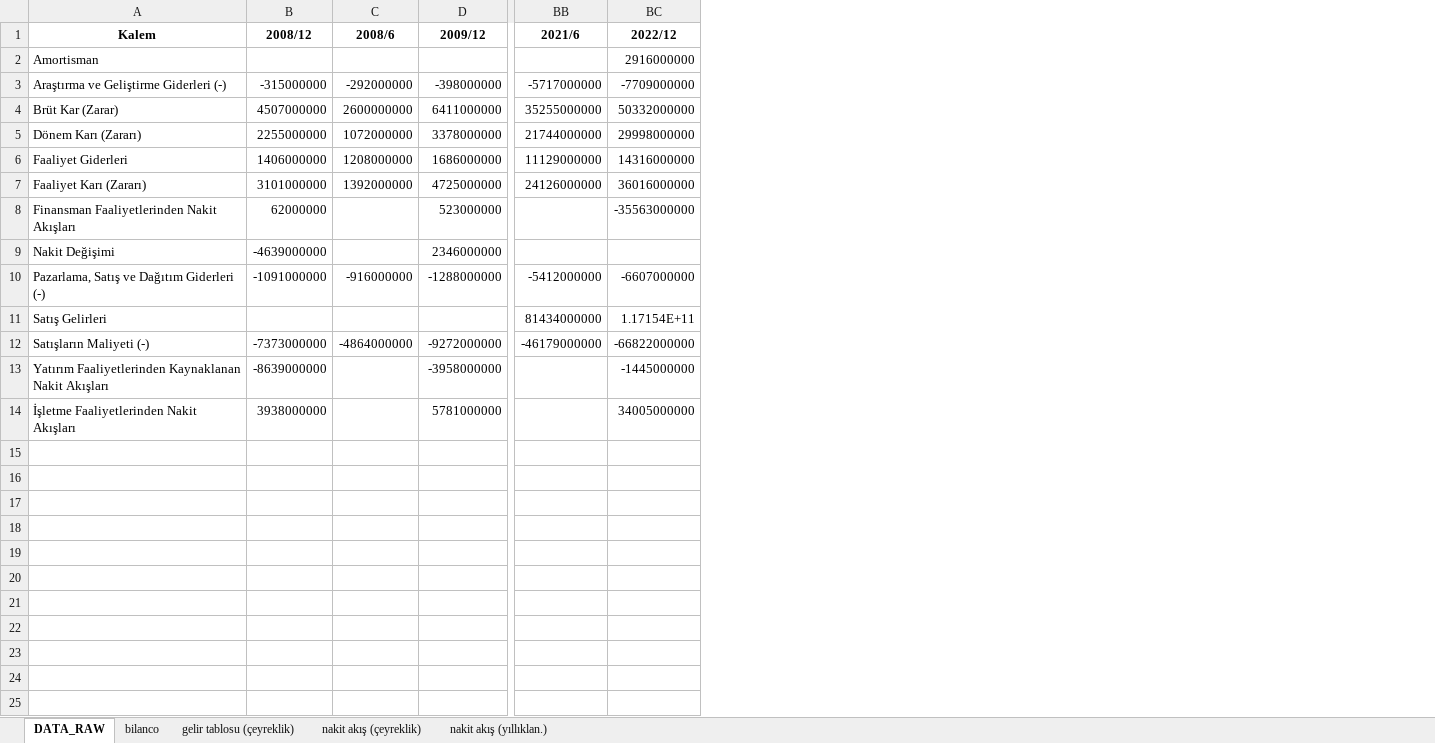
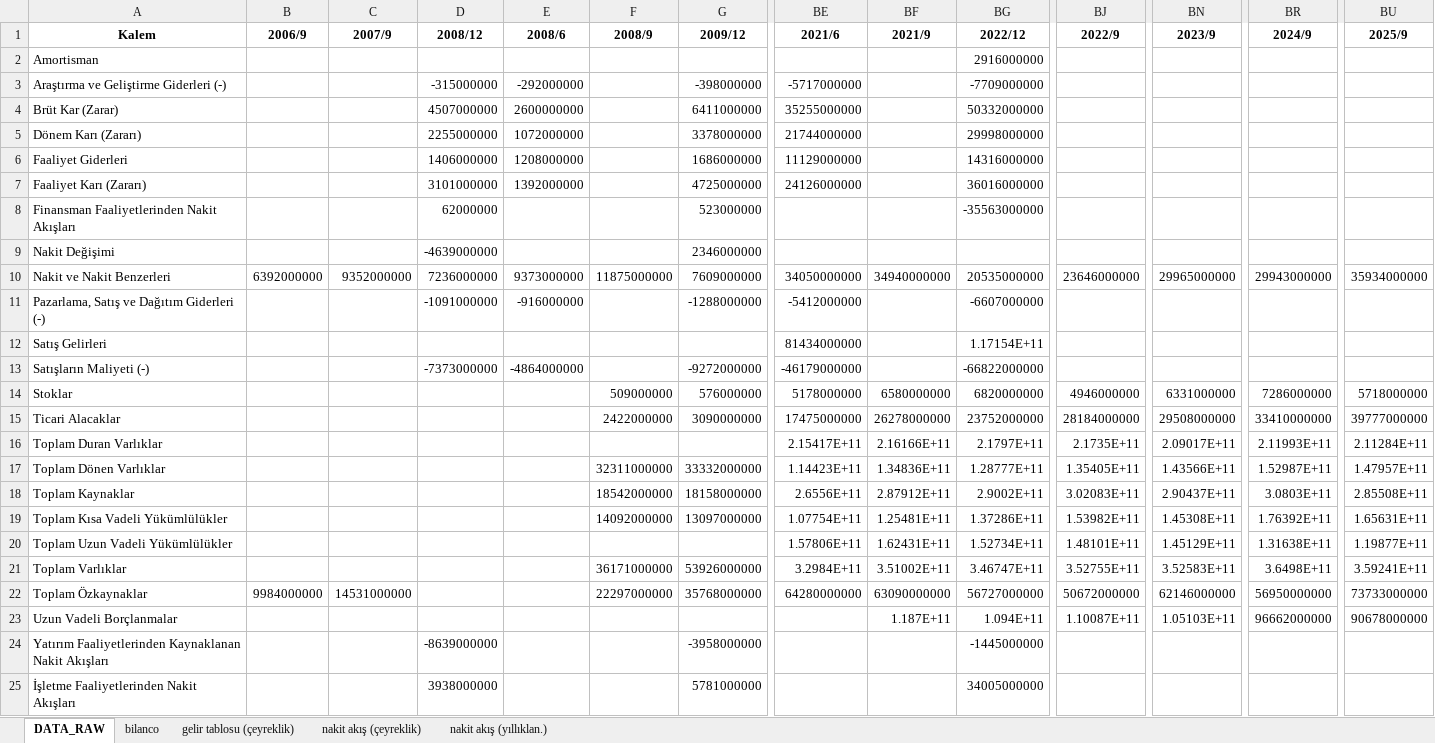
Before and after one commit to piyasalaronline-ux/2025filings, an Excel workbook: USDATAX/AAPL.xlsx, sheet DATA_RAW, drawn as a sheet; only a part is shown, gaps mark what is left out; values as stored, in another font and other column widths than the file's, no borders; rows hold the shown columns only; the diff names each change by its address in the sheet, - before the commit and + after, or states it on an @@ line.

```diff
--- a/USDATAX/AAPL.xlsx (sheet DATA_RAW)
+++ b/USDATAX/AAPL.xlsx (sheet DATA_RAW)
+column B (2006/9), empty
+column C (2007/9), empty
+column F (2008/9), empty
+column BF (2021/9), empty
+column BJ (2022/9), empty
+column BN (2023/9), empty
+column BR (2024/9), empty
+column BU (2025/9), empty
+row 10: Nakit ve Nakit Benzerleri | 6392000000 | 9352000000 | 7236000000 | 9373000000 | 11875000000 | 7609000000 | 34050000000 | 34940000000 | 20535000000 | 23646000000 | 29965000000 | 29943000000 | 35934000000
+row 14: Stoklar |  |  |  |  | 509000000 | 576000000 | 5178000000 | 6580000000 | 6820000000 | 4946000000 | 6331000000 | 7286000000 | 5718000000
+row 15: Ticari Alacaklar |  |  |  |  | 2422000000 | 3090000000 | 17475000000 | 26278000000 | 23752000000 | 28184000000 | 29508000000 | 33410000000 | 39777000000
+row 16: Toplam Duran Varlıklar |  |  |  |  |  |  | 2.15417E+11 | 2.16166E+11 | 2.1797E+11 | 2.1735E+11 | 2.09017E+11 | 2.11993E+11 | 2.11284E+11
+row 17: Toplam Dönen Varlıklar |  |  |  |  | 32311000000 | 33332000000 | 1.14423E+11 | 1.34836E+11 | 1.28777E+11 | 1.35405E+11 | 1.43566E+11 | 1.52987E+11 | 1.47957E+11
+row 18: Toplam Kaynaklar |  |  |  |  | 18542000000 | 18158000000 | 2.6556E+11 | 2.87912E+11 | 2.9002E+11 | 3.02083E+11 | 2.90437E+11 | 3.0803E+11 | 2.85508E+11
+row 19: Toplam Kısa Vadeli Yükümlülükler |  |  |  |  | 14092000000 | 13097000000 | 1.07754E+11 | 1.25481E+11 | 1.37286E+11 | 1.53982E+11 | 1.45308E+11 | 1.76392E+11 | 1.65631E+11
+row 20: Toplam Uzun Vadeli Yükümlülükler |  |  |  |  |  |  | 1.57806E+11 | 1.62431E+11 | 1.52734E+11 | 1.48101E+11 | 1.45129E+11 | 1.31638E+11 | 1.19877E+11
+row 21: Toplam Varlıklar |  |  |  |  | 36171000000 | 53926000000 | 3.2984E+11 | 3.51002E+11 | 3.46747E+11 | 3.52755E+11 | 3.52583E+11 | 3.6498E+11 | 3.59241E+11
+row 22: Toplam Özkaynaklar | 9984000000 | 14531000000 |  |  | 22297000000 | 35768000000 | 64280000000 | 63090000000 | 56727000000 | 50672000000 | 62146000000 | 56950000000 | 73733000000
+row 23: Uzun Vadeli Borçlanmalar |  |  |  |  |  |  |  | 1.187E+11 | 1.094E+11 | 1.10087E+11 | 1.05103E+11 | 96662000000 | 90678000000
```
Also changed, not shown: sheet bilanco, sheet nakit akış (çeyreklik), sheet nakit akış (yıllıklan.), sheet gelir tablosu (çeyreklik), USDATAX/AMZN.xlsx, USDATAX/GOOGL.xlsx, 6 other files.
